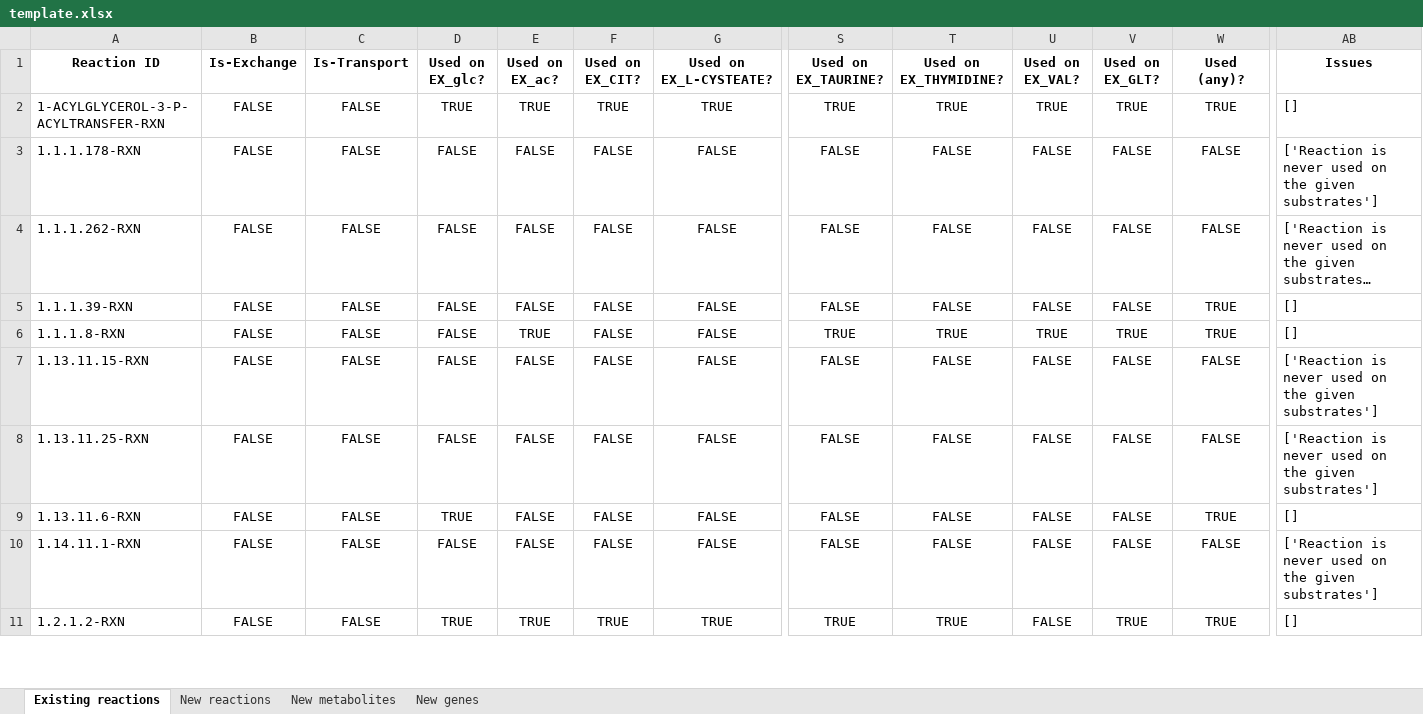
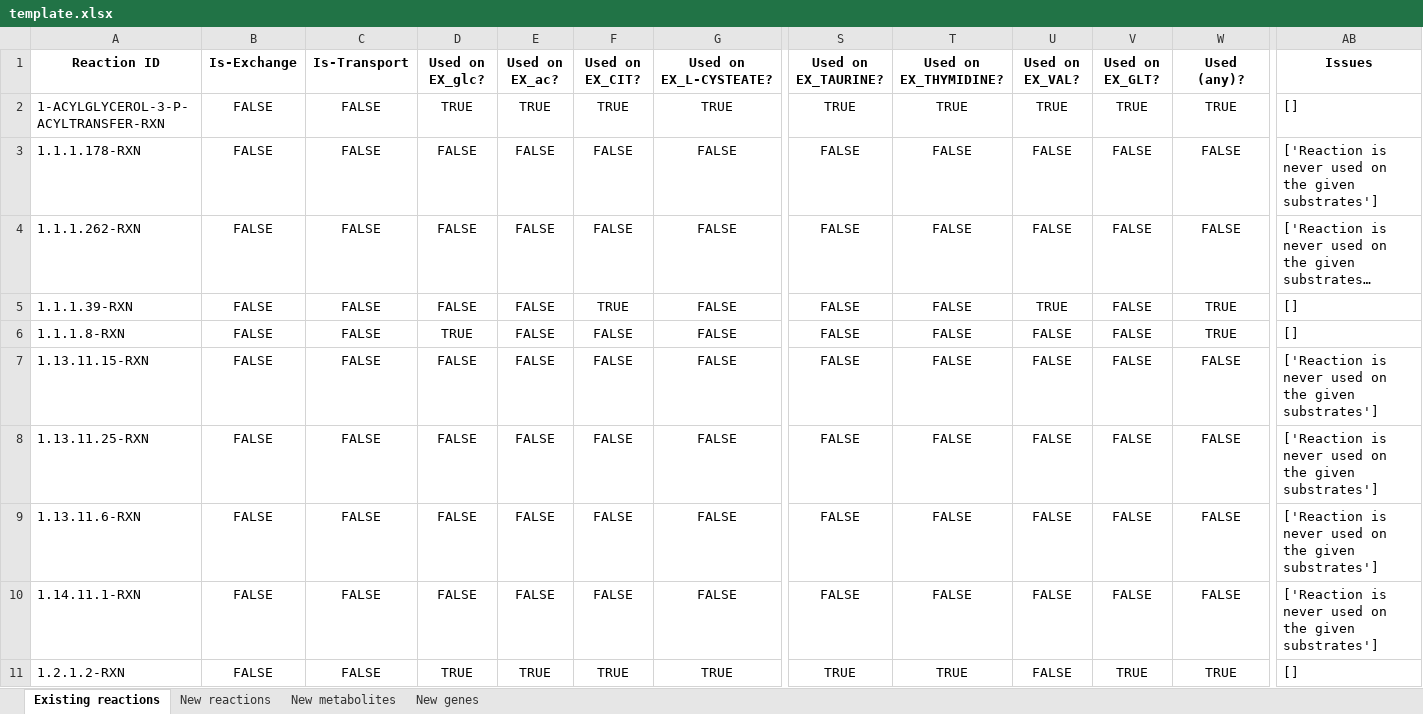
Before and after one commit to C-CoMP-STC/rpom-fba, an Excel workbook: model_building/biocyc_update_pipeline/templates/template.xlsx, sheet Existing reactions, drawn as a sheet; only a part is shown, gaps mark what is left out; long unchanged cells end in …; values as stored, in another font and other column widths than the file's, no borders; the diff covers the shown part only; the diff names each change by its address in the sheet, - before the commit and + after, or states it on an @@ line.

```diff
--- a/model_building/biocyc_update_pipeline/templates/template.xlsx (sheet Existing reactions)
+++ b/model_building/biocyc_update_pipeline/templates/template.xlsx (sheet Existing reactions)
-F5 (Used on EX_CIT?): FALSE
+F5 (Used on EX_CIT?): TRUE
-U5 (Used on EX_VAL?): FALSE
+U5 (Used on EX_VAL?): TRUE
-D6 (Used on EX_glc?): FALSE
+D6 (Used on EX_glc?): TRUE
-E6 (Used on EX_ac?): TRUE
+E6 (Used on EX_ac?): FALSE
-S6 (Used on EX_TAURINE?): TRUE
+S6 (Used on EX_TAURINE?): FALSE
-T6 (Used on EX_THYMIDINE?): TRUE
+T6 (Used on EX_THYMIDINE?): FALSE
-U6 (Used on EX_VAL?): TRUE
+U6 (Used on EX_VAL?): FALSE
-V6 (Used on EX_GLT?): TRUE
+V6 (Used on EX_GLT?): FALSE
-D9 (Used on EX_glc?): TRUE
+D9 (Used on EX_glc?): FALSE
-W9 (Used (any)?): TRUE
+W9 (Used (any)?): FALSE
-AB9 (Issues): []
+AB9 (Issues): ['Reaction is never used on the given substrates']
```
Also changed, not shown: 2 added rows, 2 removed rows and 1222 edited cells elsewhere in this sheet, sheet New genes, sheet New metabolites, sheet New reactions, 11 other files.
